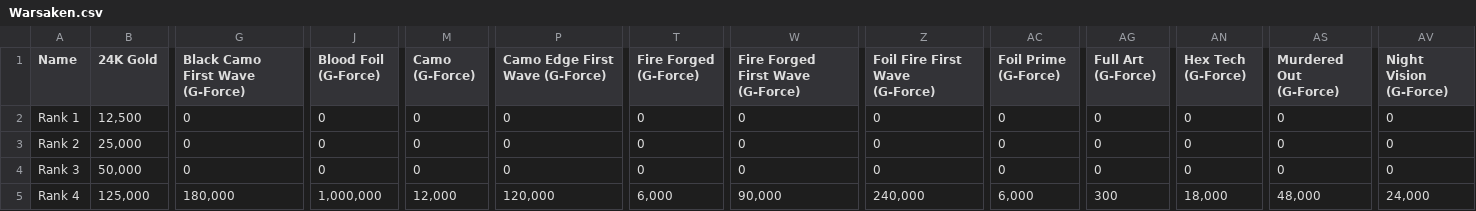
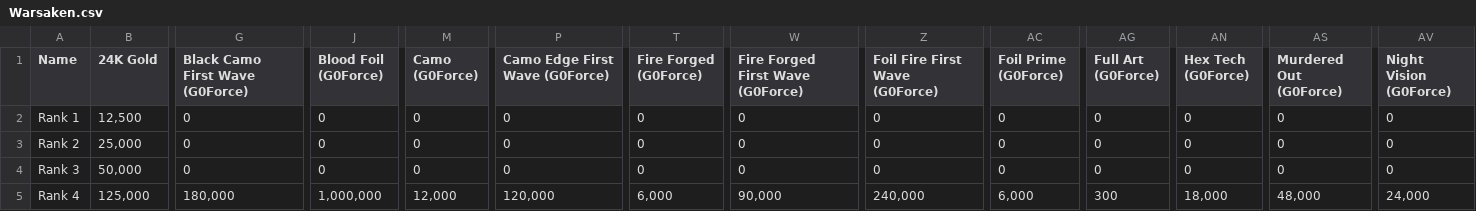
Before and after one commit to lovefallen123/warsaken, a CSV file: python/Warsaken.csv, drawn as a sheet; only a part is shown, gaps mark what is left out; the diff names each change by its address in the sheet, - before the commit and + after, or states it on an @@ line.

```diff
--- a/python/Warsaken.csv
+++ b/python/Warsaken.csv
-G1: Black Camo First Wave (G-Force)
+G1: Black Camo First Wave (G0Force)
-J1: Blood Foil (G-Force)
+J1: Blood Foil (G0Force)
-M1: Camo (G-Force)
+M1: Camo (G0Force)
-P1: Camo Edge First Wave (G-Force)
+P1: Camo Edge First Wave (G0Force)
-T1: Fire Forged (G-Force)
+T1: Fire Forged (G0Force)
-W1: Fire Forged First Wave (G-Force)
+W1: Fire Forged First Wave (G0Force)
-Z1: Foil Fire First Wave (G-Force)
+Z1: Foil Fire First Wave (G0Force)
-AC1: Foil Prime (G-Force)
+AC1: Foil Prime (G0Force)
-AG1: Full Art (G-Force)
+AG1: Full Art (G0Force)
-AN1: Hex Tech (G-Force)
+AN1: Hex Tech (G0Force)
-AS1: Murdered Out (G-Force)
+AS1: Murdered Out (G0Force)
-AV1: Night Vision (G-Force)
+AV1: Night Vision (G0Force)
```
Also changed, not shown: 29 other files.
